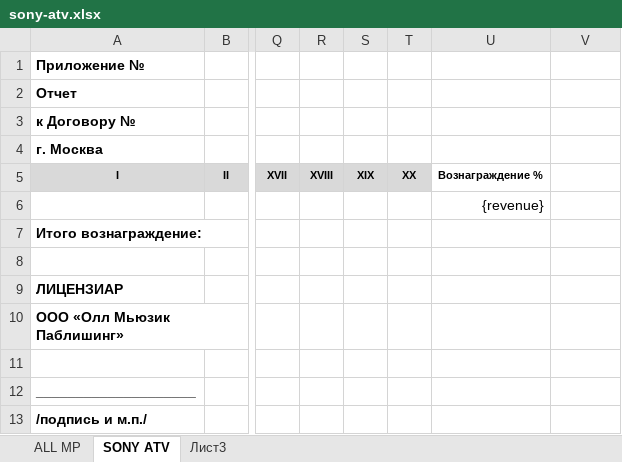
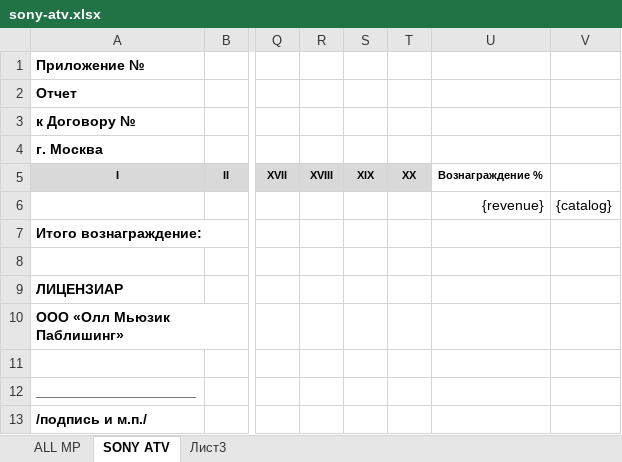
Before and after one commit to ancalled/BGM, an Excel workbook: data/report-templates/sony-atv.xlsx, sheet SONY ATV, drawn as a sheet; only a part is shown, gaps mark what is left out; values as stored, in another font and other column widths than the file's, no borders; the diff names each change by its address in the sheet, - before the commit and + after, or states it on an @@ line.

```diff
--- a/data/report-templates/sony-atv.xlsx (sheet SONY ATV)
+++ b/data/report-templates/sony-atv.xlsx (sheet SONY ATV)
-V6: (empty)
+V6: {catalog}
```
Also changed, not shown: 4 other files.
